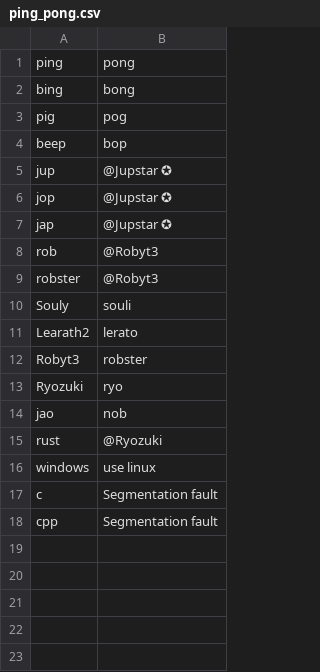
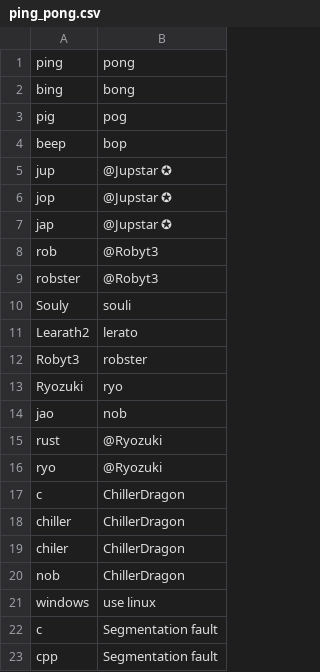
Before and after one commit to ChillerDragon/ddnet-ircbot, a CSV file: ping_pong.csv, drawn as a sheet.

Commit message:
jopsti wanted to ping me UwU

```diff
--- a/ping_pong.csv
+++ b/ping_pong.csv
@@ -15,2 +15,7 @@ jao, nob
 rust, @Ryozuki
+ryo, @Ryozuki
+c, ChillerDragon
+chiller, ChillerDragon
+chiler, ChillerDragon
+nob, ChillerDragon
 windows, use linux
```
